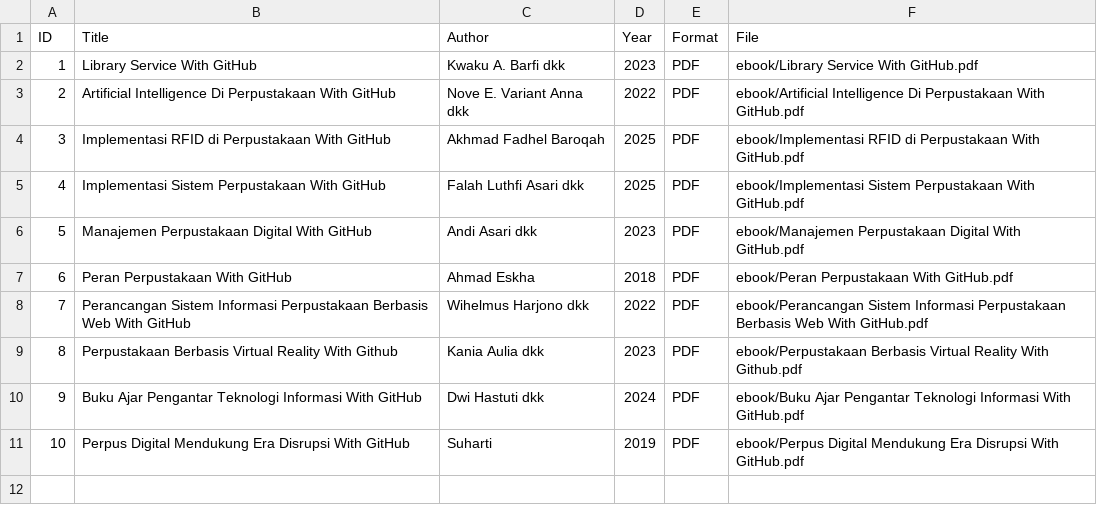
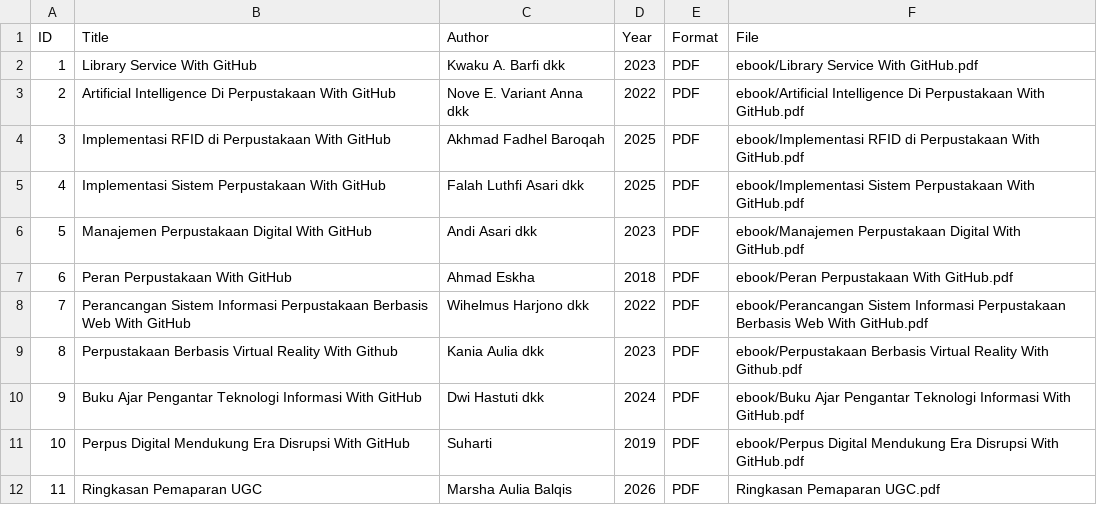
Before and after one commit to marshabalqis/perpustakaandigital, a CSV file: metadata/metadata.csv, drawn as a sheet.

Commit message:
Add new entry for 'Ringkasan Pemaparan UGC'

```diff
--- a/metadata/metadata.csv
+++ b/metadata/metadata.csv
@@ -11 +11,2 @@ ID,Title,Author,Year,Format,File
 10,Perpus Digital Mendukung Era Disrupsi With GitHub,Suharti,2019,PDF,ebook/Perpus Digital Mendukung Era Disrupsi With GitHub.pdf
+11,Ringkasan Pemaparan UGC,Marsha Aulia Balqis,2026,PDF,Ringkasan Pemaparan UGC.pdf
```
